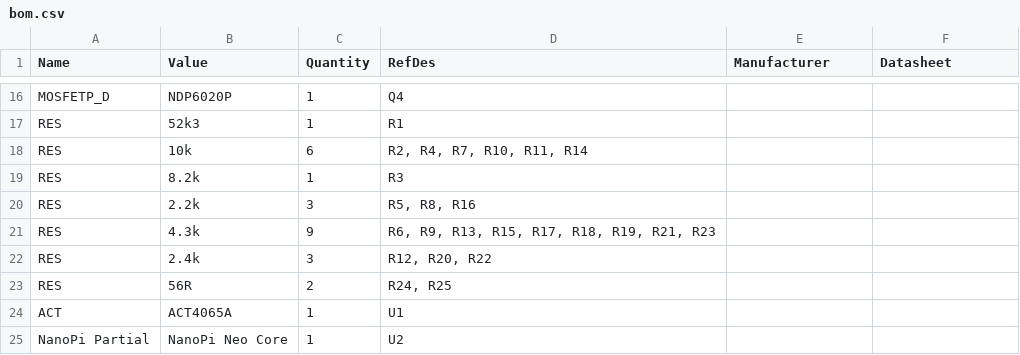
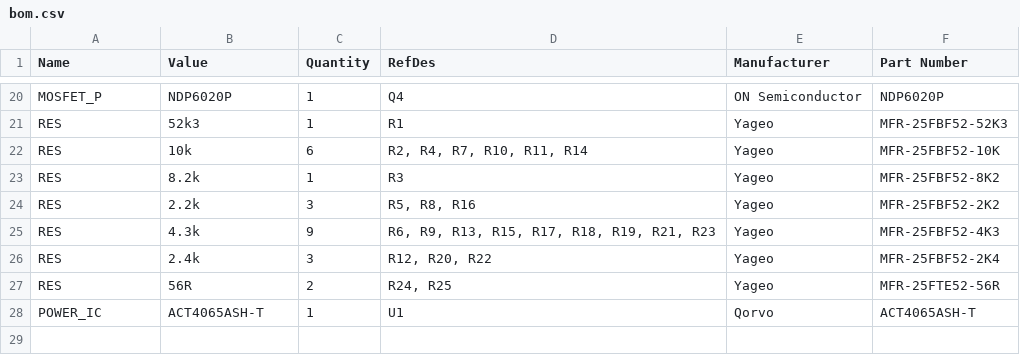
Before and after one commit to chrispalmeri/access-control, a CSV file: board/bom.csv, drawn as a sheet; only a part is shown, gaps mark what is left out; the diff covers the shown part only.

```diff
--- a/board/bom.csv
+++ b/board/bom.csv
@@ -1 +1 @@
-"Name","Value","Quantity","RefDes","Manufacturer","Datasheet"
+Name,Value,Quantity,RefDes,Manufacturer,Part Number
@@ -16,10 +20,9 @@
-"MOSFETP_D","NDP6020P","1","Q4","",""
-"RES","52k3","1","R1","",""
-"RES","10k","6","R2, R4, R7, R10, R11, R14","",""
-"RES","8.2k","1","R3","",""
-"RES","2.2k","3","R5, R8, R16","",""
-"RES","4.3k","9","R6, R9, R13, R15, R17, R18, R19, R21, R23","",""
-"RES","2.4k","3","R12, R20, R22","",""
-"RES","56R","2","R24, R25","",""
-"ACT","ACT4065A","1","U1","",""
-"NanoPi Partial","NanoPi Neo Core","1","U2","",""
+MOSFET_P,NDP6020P,1,Q4,ON Semiconductor,NDP6020P
+RES,52k3,1,R1,Yageo,MFR-25FBF52-52K3
+RES,10k,6,"R2, R4, R7, R10, R11, R14",Yageo,MFR-25FBF52-10K
+RES,8.2k,1,R3,Yageo,MFR-25FBF52-8K2
+RES,2.2k,3,"R5, R8, R16",Yageo,MFR-25FBF52-2K2
+RES,4.3k,9,"R6, R9, R13, R15, R17, R18, R19, R21, R23",Yageo,MFR-25FBF52-4K3
+RES,2.4k,3,"R12, R20, R22",Yageo,MFR-25FBF52-2K4
+RES,56R,2,"R24, R25",Yageo,MFR-25FTE52-56R
+POWER_IC,ACT4065ASH-T,1,U1,Qorvo,ACT4065ASH-T
```
Also changed, not shown: 6 added rows, 2 removed rows and 28 edited cells elsewhere in this file, 9 other files.
